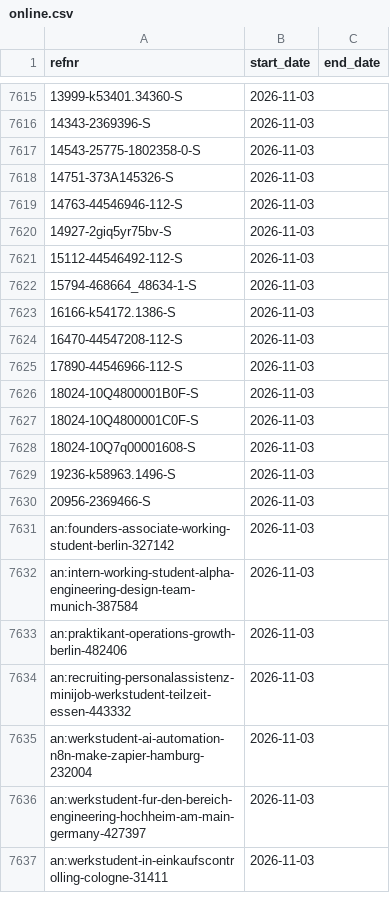
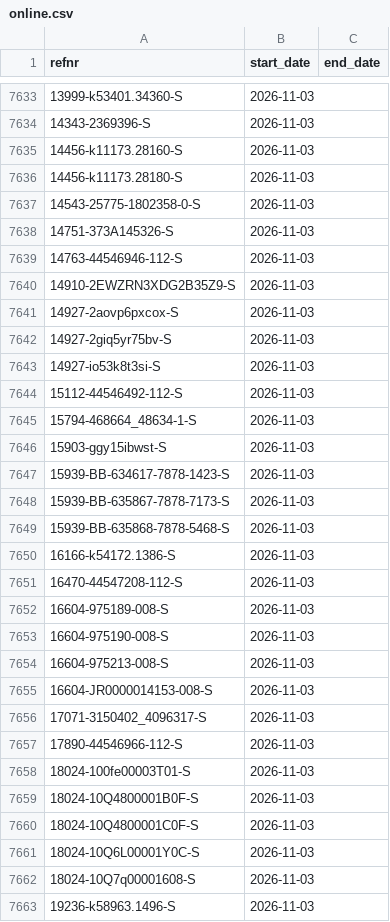
Before and after one commit to morty1338/werkstudent-radar, a CSV file: data/history/online.csv, drawn as a sheet; only a part is shown, gaps mark what is left out; the shorter side is filled out with more unchanged rows; the diff covers the shown part only; the diff names each change by its address in the sheet, - before the commit and + after, or states it on an @@ line.

```diff
--- a/data/history/online.csv
+++ b/data/history/online.csv
+row 7635: 14456-k11173.28160-S | 2026-11-03
+row 7636: 14456-k11173.28180-S | 2026-11-03
+row 7640: 14910-2EWZRN3XDG2B35Z9-S | 2026-11-03
+row 7641: 14927-2aovp6pxcox-S | 2026-11-03
+row 7643: 14927-io53k8t3si-S | 2026-11-03
+row 7646: 15903-ggy15ibwst-S | 2026-11-03
+row 7647: 15939-BB-634617-7878-1423-S | 2026-11-03
+row 7648: 15939-BB-635867-7878-7173-S | 2026-11-03
+row 7649: 15939-BB-635868-7878-5468-S | 2026-11-03
+row 7652: 16604-975189-008-S | 2026-11-03
+row 7653: 16604-975190-008-S | 2026-11-03
+row 7654: 16604-975213-008-S | 2026-11-03
+row 7655: 16604-JR0000014153-008-S | 2026-11-03
+row 7656: 17071-3150402_4096317-S | 2026-11-03
+row 7658: 18024-100fe00003T01-S | 2026-11-03
+row 7661: 18024-10Q6L00001Y0C-S | 2026-11-03
```
Also changed, not shown: 23 added rows elsewhere in this file, data/history.csv, data/history/llm_runs.csv, 47 other files.
